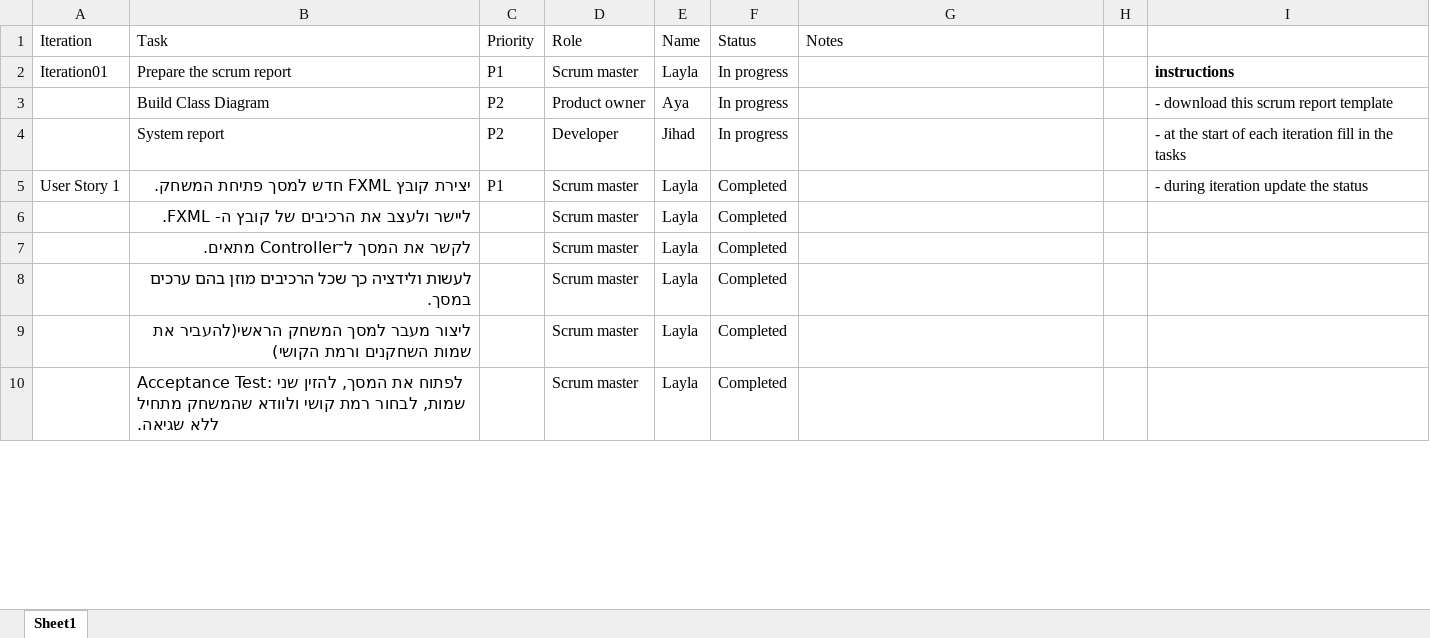
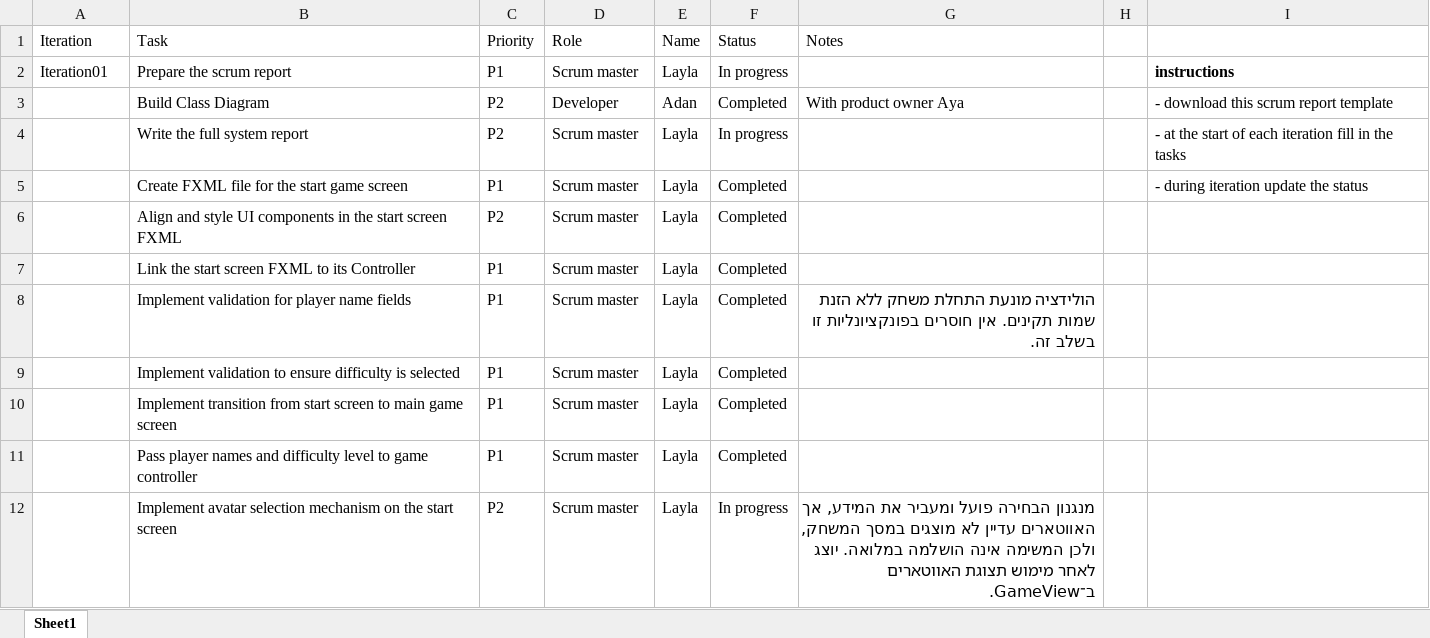
Before and after one commit to layla1010/MineSweeper_Wolf, an Excel workbook: src/main/resources/Scrum Report.xlsx, sheet Sheet1, drawn as a sheet; only a part is shown; values as stored, in another font and other column widths than the file's, no borders; table styles not drawn; addresses are those after the commit; the diff covers the shown part only; the diff names each change by its address in the sheet, - before the commit and + after, or states it on an @@ line.

Commit message:
Update scrum report

```diff
--- a/src/main/resources/Scrum Report.xlsx (sheet Sheet1)
+++ b/src/main/resources/Scrum Report.xlsx (sheet Sheet1)
-D3 (Role): Product owner
+D3 (Role): Developer
-E3 (Name): Aya
+E3 (Name): Adan
-F3 (Status): In progress
+F3 (Status): Completed
-G3 (Notes): (empty)
+G3 (Notes): With product owner Aya
-B4 (Task): System report
+B4 (Task): Write the full system report
-D4 (Role): Developer
+D4 (Role): Scrum master
-E4 (Name): Jihad
+E4 (Name): Layla
-A5 (Iteration): User Story 1
+A5 (Iteration): (empty)
-B5 (Task): יצירת קובץ FXML חדש למסך פתיחת המשחק.
+B5 (Task): Create FXML file for the start game screen
-B5 alignment: right
+B5 alignment: left
-B6 (Task): ליישר ולעצב את הרכיבים של קובץ ה- FXML.
+B6 (Task): Align and style UI components in the start screen FXML
-C6 (Priority): (empty)
+C6 (Priority): P2
-B7 (Task): לקשר את המסך ל־Controller מתאים.
+B7 (Task): Link the start screen FXML to its Controller
-C7 (Priority): (empty)
+C7 (Priority): P1
+row 8:  | Implement validation for player name fields | P1 | Scrum master | Layla | Completed | הולידציה מונעת התחלת משחק ללא הזנת שמות תקינים. אין חוסרים בפונקציונליות זו בשלב זה.
-B9 (Task): לעשות ולידציה כך שכל הרכיבים מוזן בהם ערכים במסך.
+B9 (Task): Implement validation to ensure difficulty is selected
-C9:C11 (Priority): (empty)
+C9:C11 (Priority): P1
-B10 (Task): ליצור מעבר למסך המשחק הראשי(להעביר את שמות השחקנים ורמת הקושי)
+B10 (Task): Implement transition from start screen to main game screen
-B11 (Task): Acceptance Test: לפתוח את המסך, להזין שני שמות, לבחור רמת קושי ולוודא שהמשחק מתחיל ללא שגיאה.
+B11 (Task): Pass player names and difficulty level to game controller
+row 12:  | Implement avatar selection mechanism on the start screen | P2 | Scrum master | Layla | In progress | מנגנון הבחירה פועל ומעביר את המידע, אך האווטארים עדיין לא מוצגים במסך המשחק, ולכן המשימה אינה הושלמה במלואה. יוצג לאחר מימוש תצוגת האווטארים ב־GameView.
```
Also changed, not shown: 22 added rows, 14 removed rows and 51 edited cells elsewhere in this sheet.
